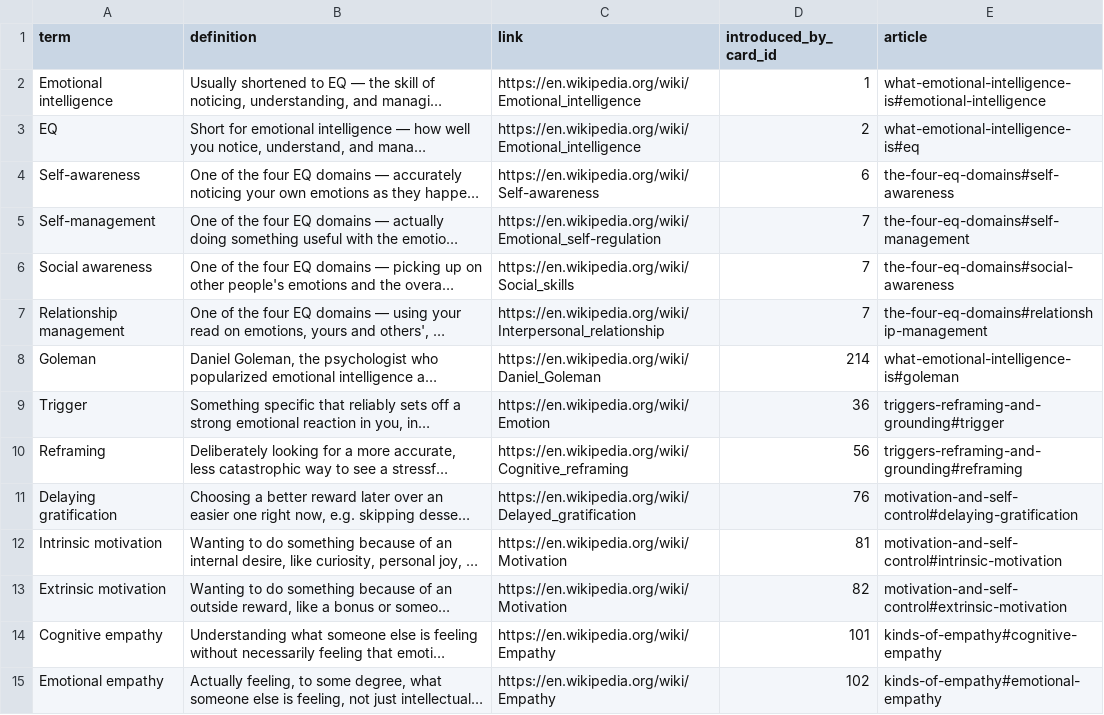
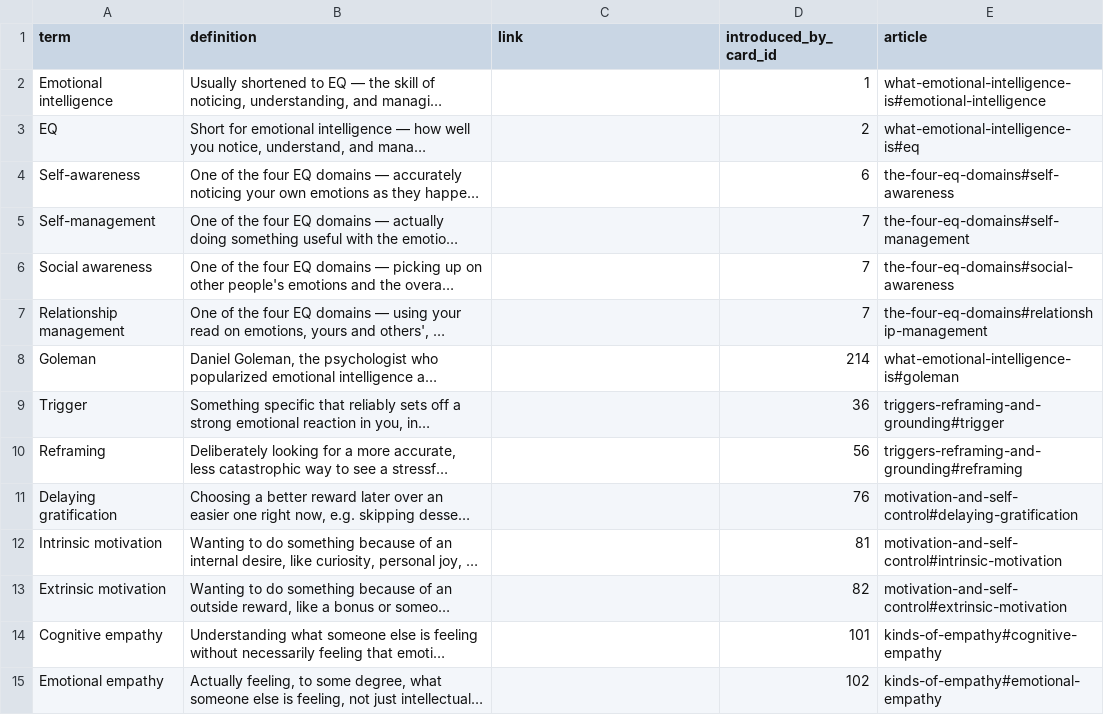
Before and after one commit to yaaddi-courses/emotional-intelligence, a CSV file: source/glossary.csv, drawn as a sheet; only a part is shown; long unchanged cells end in …; the diff covers the shown part only; the diff names each change by its address in the sheet, - before the commit and + after, or states it on an @@ line.

Commit message:
Learn more articles in a teacher's voice, article links in place of Wikipedia (v1.1.2)
7 short articles under source/articles/, written to a student in a natural
voice. A glossary term that has an article carries no outside link, so
tapping it opens the explanation inside the course.

```diff
--- a/source/glossary.csv
+++ b/source/glossary.csv
-C2:C3 (link): https://en.wikipedia.org/wiki/Emotional_intelligence
+C2:C3 (link): (empty)
-C4 (link): https://en.wikipedia.org/wiki/Self-awareness
+C4 (link): (empty)
-C5 (link): https://en.wikipedia.org/wiki/Emotional_self-regulation
+C5 (link): (empty)
-C6 (link): https://en.wikipedia.org/wiki/Social_skills
+C6 (link): (empty)
-C7 (link): https://en.wikipedia.org/wiki/Interpersonal_relationship
+C7 (link): (empty)
-C8 (link): https://en.wikipedia.org/wiki/Daniel_Goleman
+C8 (link): (empty)
-C9 (link): https://en.wikipedia.org/wiki/Emotion
+C9 (link): (empty)
-C10 (link): https://en.wikipedia.org/wiki/Cognitive_reframing
+C10 (link): (empty)
-C11 (link): https://en.wikipedia.org/wiki/Delayed_gratification
+C11 (link): (empty)
-C12:C13 (link): https://en.wikipedia.org/wiki/Motivation
+C12:C13 (link): (empty)
-C14:C15 (link): https://en.wikipedia.org/wiki/Empathy
+C14:C15 (link): (empty)
```
Also changed, not shown: 14 edited cells elsewhere in this file, source/meta.csv, 9 other files.
